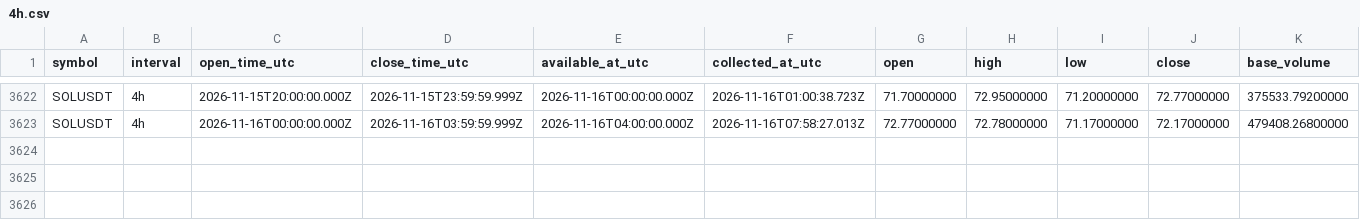
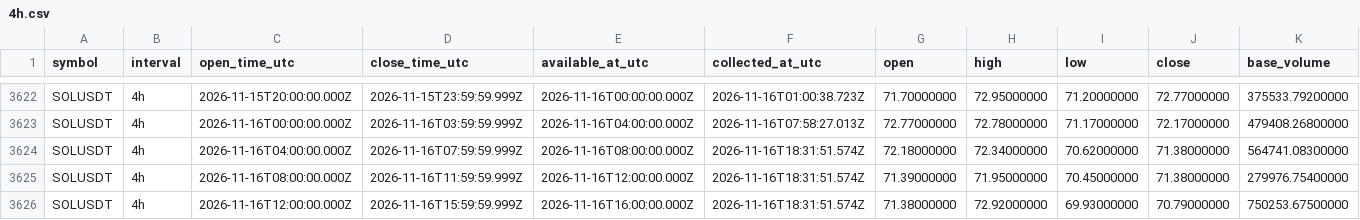
Before and after one commit to Tontsa128/-ai-trading-pro, a CSV file: historical-data/binance/SOLUSDT/4h.csv, drawn as a sheet; only a part is shown, gaps mark what is left out; rows hold the shown columns only; the diff names each change by its address in the sheet, - before the commit and + after, or states it on an @@ line.

```diff
--- a/historical-data/binance/SOLUSDT/4h.csv
+++ b/historical-data/binance/SOLUSDT/4h.csv
+row 3624: SOLUSDT | 4h | 2026-11-16T04:00:00.000Z | 2026-11-16T07:59:59.999Z | 2026-11-16T08:00:00.000Z | 2026-11-16T18:31:51.574Z | 72.18000000 | 72.34000000 | 70.62000000 | 71.38000000 | 564741.08300000
+row 3625: SOLUSDT | 4h | 2026-11-16T08:00:00.000Z | 2026-11-16T11:59:59.999Z | 2026-11-16T12:00:00.000Z | 2026-11-16T18:31:51.574Z | 71.39000000 | 71.95000000 | 70.45000000 | 71.38000000 | 279976.75400000
+row 3626: SOLUSDT | 4h | 2026-11-16T12:00:00.000Z | 2026-11-16T15:59:59.999Z | 2026-11-16T16:00:00.000Z | 2026-11-16T18:31:51.574Z | 71.38000000 | 72.92000000 | 69.93000000 | 70.79000000 | 750253.67500000
```
Also changed, not shown: historical-data/binance/BNBUSDT/4h.csv, historical-data/binance/BTCUSDT/4h.csv, 12 other files.
